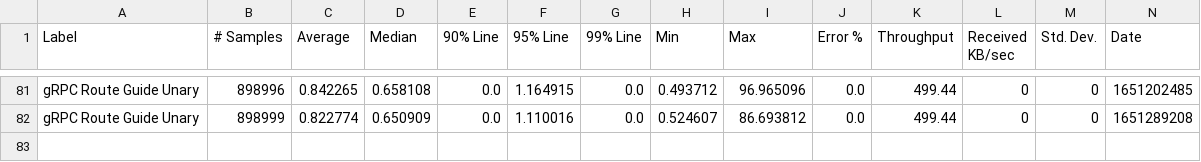
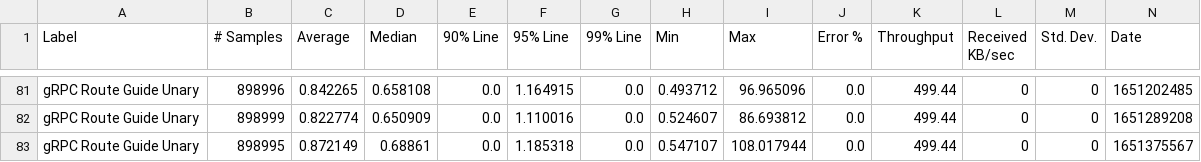
Before and after one commit to ballerina-platform/module-ballerina-grpc, a CSV file: load-tests/route_guide_unary/results/summary.csv, drawn as a sheet; only a part is shown, gaps mark what is left out; rows hold the shown columns only; the diff names each change by its address in the sheet, - before the commit and + after, or states it on an @@ line.

Commit message:
Update route_guide_unary test results on Sun May  1 03:26:59 UTC 2022

```diff
--- a/load-tests/route_guide_unary/results/summary.csv
+++ b/load-tests/route_guide_unary/results/summary.csv
+row 83: gRPC Route Guide Unary | 898995 | 0.872149 | 0.68861 | 0.0 | 1.185318 | 0.0 | 0.547107 | 108.017944 | 0.0 | 499.44 | 0 | 0 | 1651375567
```
